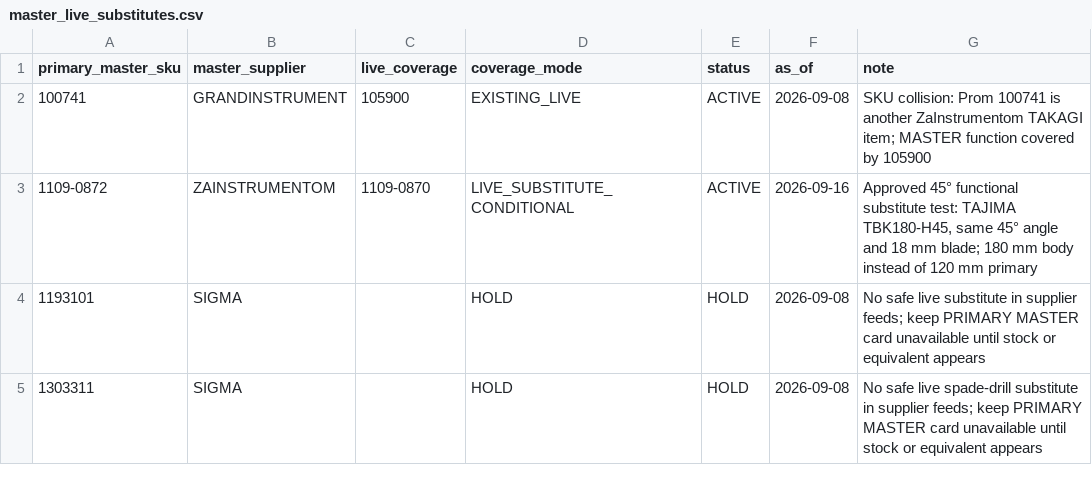
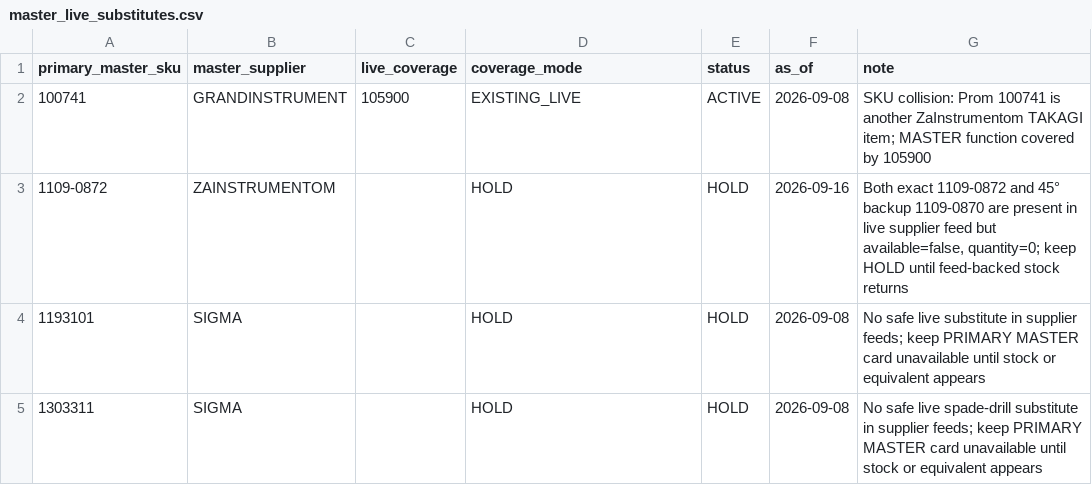
Before and after one commit to yuriimitiaiev-coder/talpa-golden1000-feed-prod, a CSV file: sources/master_live_substitutes.csv, drawn as a sheet; only a part is shown.

Commit message:
Golden1000: Step 5 fail-closed rollback after TAJIMA stock test

```diff
--- a/sources/master_live_substitutes.csv
+++ b/sources/master_live_substitutes.csv
@@ -2,3 +2,3 @@ primary_master_sku,master_supplier,live_coverage,coverage_mode,status,as_of,note
 100741,GRANDINSTRUMENT,105900,EXISTING_LIVE,ACTIVE,2026-09-08,"SKU collision: Prom 100741 is another ZaInstrumentom TAKAGI item; MASTER function covered by 105900"
-1109-0872,ZAINSTRUMENTOM,1109-0870,LIVE_SUBSTITUTE_CONDITIONAL,ACTIVE,2026-09-16,"Approved 45° functional substitute test: TAJIMA TBK180-H45, same 45° angle and 18 mm blade; 180 mm body instead of 120 mm primary"
+1109-0872,ZAINSTRUMENTOM,,HOLD,HOLD,2026-09-16,"Both exact 1109-0872 and 45° backup 1109-0870 are present in live supplier feed but available=false, quantity=0; keep HOLD until feed-backed stock returns"
 1193101,SIGMA,,HOLD,HOLD,2026-09-08,"No safe live substitute in supplier feeds; keep PRIMARY MASTER card unavailable until stock or equivalent appears"
```
Also changed, not shown: pool/catalog_pool_10.csv, 2 other files.
